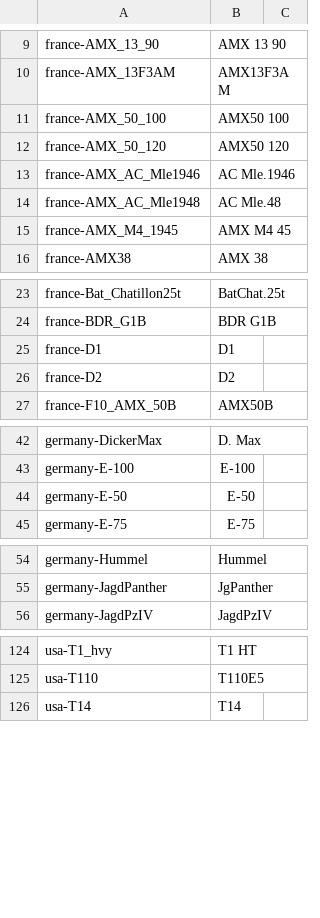
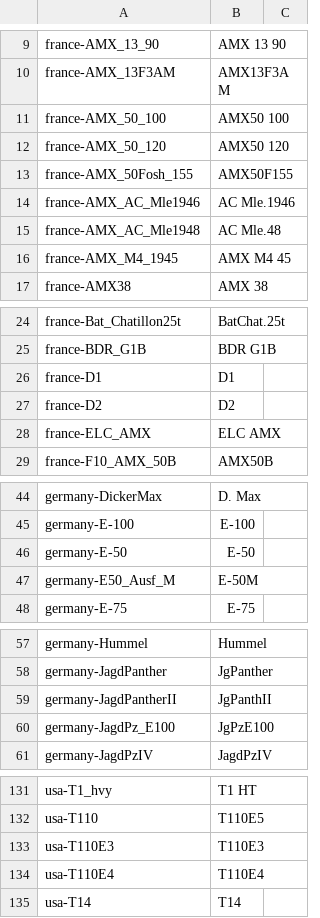
Before and after one commit to rstarkov/TankIconMaker, a CSV file: Resources/Data-NameShort-En-Wargaming-0.0.0-001.csv, drawn as a sheet; only a part is shown, gaps mark what is left out; the diff covers the shown part only; the diff names each change by its address in the sheet, - before the commit and + after, or states it on an @@ line.

```diff
--- a/Resources/Data-NameShort-En-Wargaming-0.0.0-001.csv
+++ b/Resources/Data-NameShort-En-Wargaming-0.0.0-001.csv
+row 13: france-AMX_50Fosh_155 | AMX50F155
+row 28: france-ELC_AMX | ELC AMX
+row 47: germany-E50_Ausf_M | E-50M
+row 59: germany-JagdPantherII | JgPanthII
+row 60: germany-JagdPz_E100 | JgPzE100
+row 133: usa-T110E3 | T110E3
+row 134: usa-T110E4 | T110E4
```
Also changed, not shown: 4 added rows elsewhere in this file, Resources/Data-NameFull-En-Wargaming-0.0.0-001.csv, Resources/Data-NameFull-Ru-Wargaming-0.0.0-001.csv, 6 other files.
